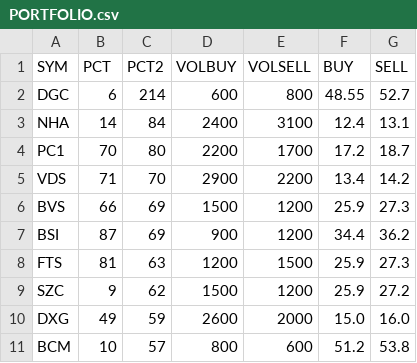
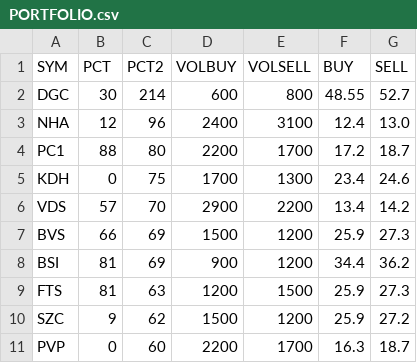
Before and after one commit to cali-invest/portfolio-live, a CSV file: data/PORTFOLIO.csv, drawn as a sheet.

```diff
--- a/data/PORTFOLIO.csv
+++ b/data/PORTFOLIO.csv
@@ -1,11 +1,11 @@
 SYM,PCT,PCT2,VOLBUY,VOLSELL,BUY,SELL
-DGC,6,214,600,800,48.55,52.7
-NHA,14,84,2400,3100,12.4,13.1
-PC1,70,80,2200,1700,17.2,18.7
-VDS,71,70,2900,2200,13.4,14.2
+DGC,30,214,600,800,48.55,52.7
+NHA,12,96,2400,3100,12.4,13.0
+PC1,88,80,2200,1700,17.2,18.7
+KDH,0,75,1700,1300,23.4,24.6
+VDS,57,70,2900,2200,13.4,14.2
 BVS,66,69,1500,1200,25.9,27.3
-BSI,87,69,900,1200,34.4,36.2
+BSI,81,69,900,1200,34.4,36.2
 FTS,81,63,1200,1500,25.9,27.3
 SZC,9,62,1500,1200,25.9,27.2
-DXG,49,59,2600,2000,15.0,16.0
-BCM,10,57,800,600,51.2,53.8
+PVP,0,60,2200,1700,16.3,18.7
```
Also changed, not shown: 3 other files.
